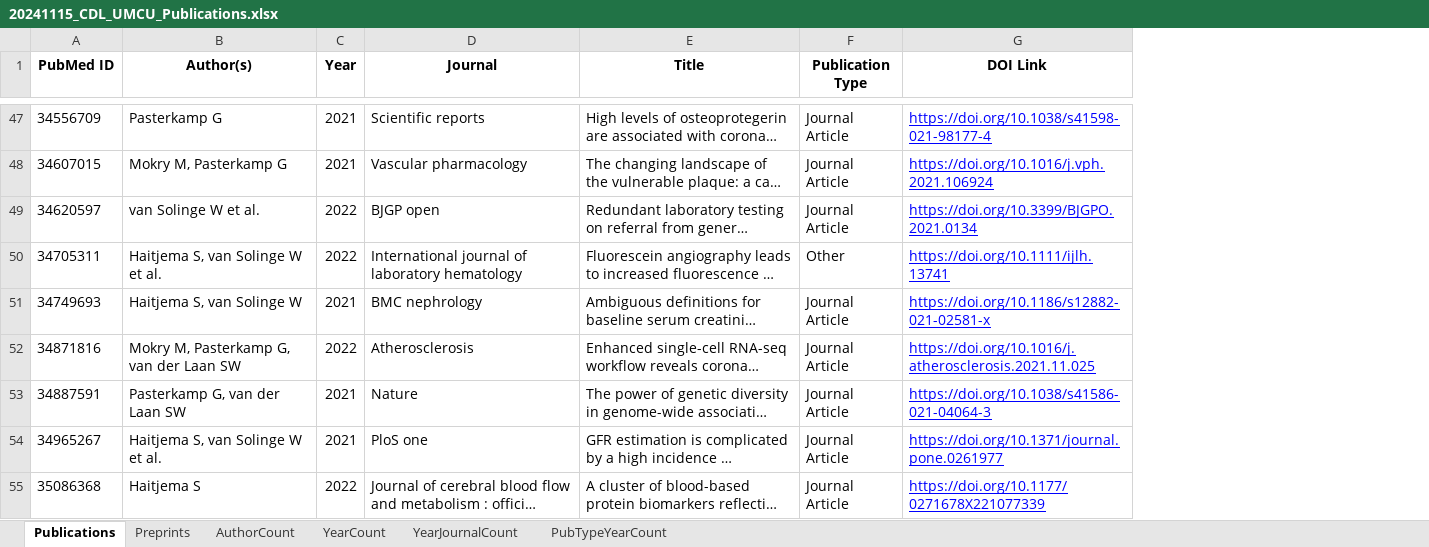
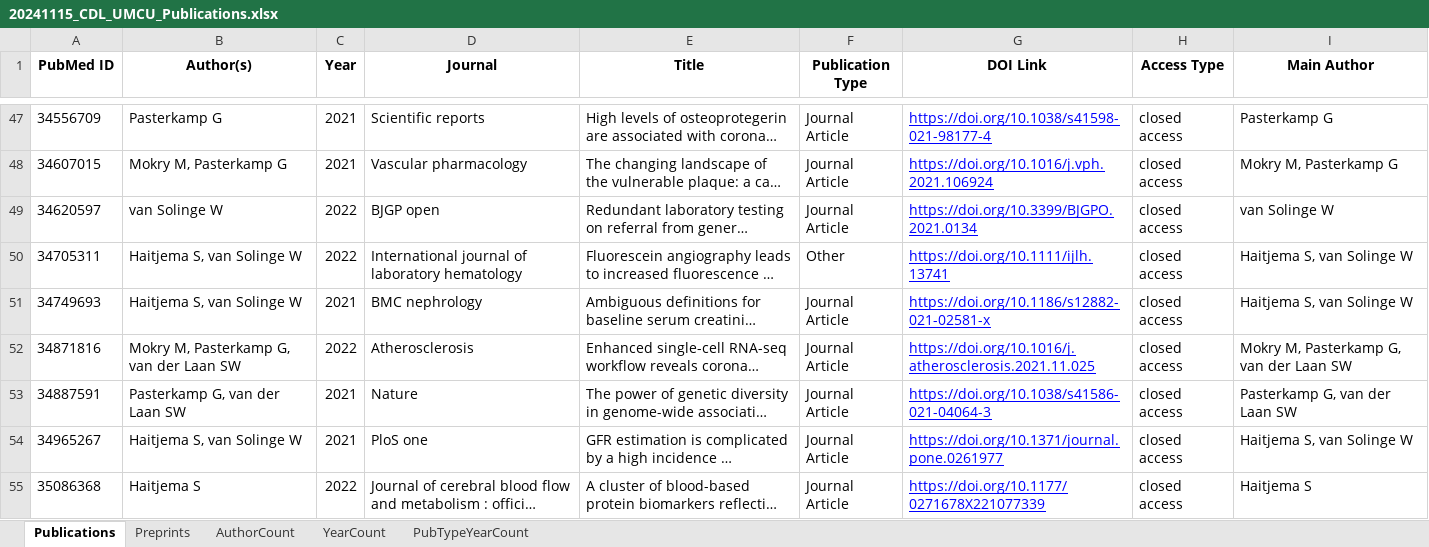
Before and after one commit to swvanderlaan/PubMed_Miner, an Excel workbook: results/20241115_CDL_UMCU_Publications.xlsx, sheet Publications, drawn as a sheet; only a part is shown, gaps mark what is left out; long unchanged cells end in …; values as stored, in another font and other column widths than the file's, no borders; the diff covers the shown part only; the diff names each change by its address in the sheet, - before the commit and + after, or states it on an @@ line.

```diff
--- a/results/20241115_CDL_UMCU_Publications.xlsx (sheet Publications)
+++ b/results/20241115_CDL_UMCU_Publications.xlsx (sheet Publications)
-sheet tab: YearJournalCount
+column H (Access Type), rows 47-55: all closed access
+column I (Main Author), rows 47-55: Pasterkamp G | Mokry M, Pasterkamp G | van Solinge W | Haitjema S, van Solinge W | Haitjema S, van Solinge W | Mokry M, Pasterkamp G, van der Laan SW | Pasterkamp G, van der Laan SW | Haitjema S, van Solinge W | Haitjema S
-B49 (Author(s)): van Solinge W et al.
+B49 (Author(s)): van Solinge W
-B50 (Author(s)): Haitjema S, van Solinge W et al.
+B50 (Author(s)): Haitjema S, van Solinge W
-B54 (Author(s)): Haitjema S, van Solinge W et al.
+B54 (Author(s)): Haitjema S, van Solinge W
```
Also changed, not shown: 26 edited cells elsewhere in this sheet, sheet Preprints, 4 other files.
